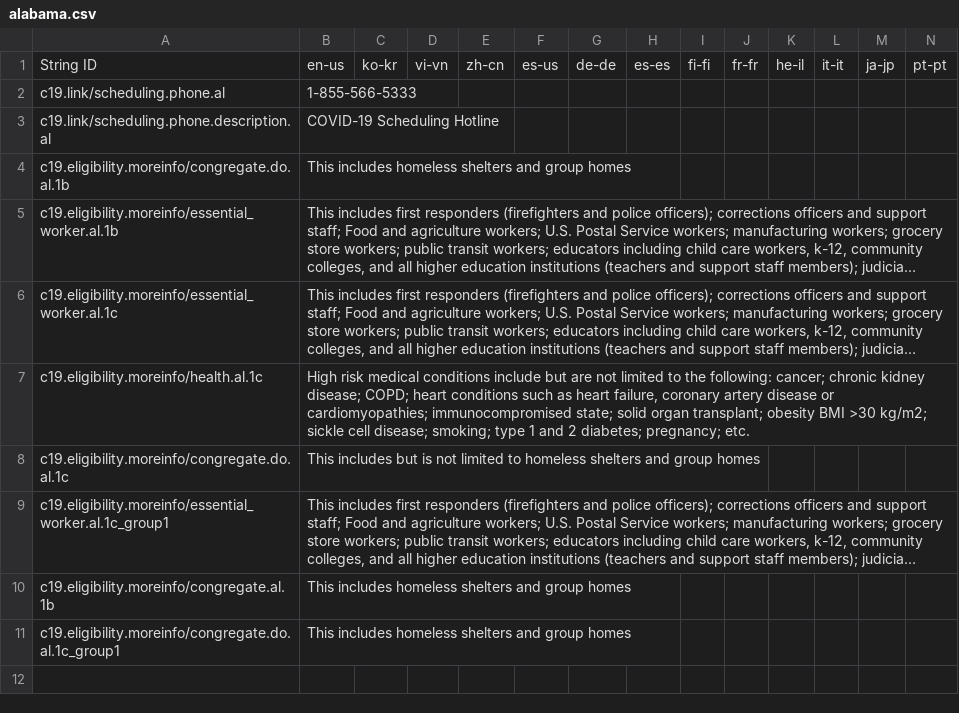
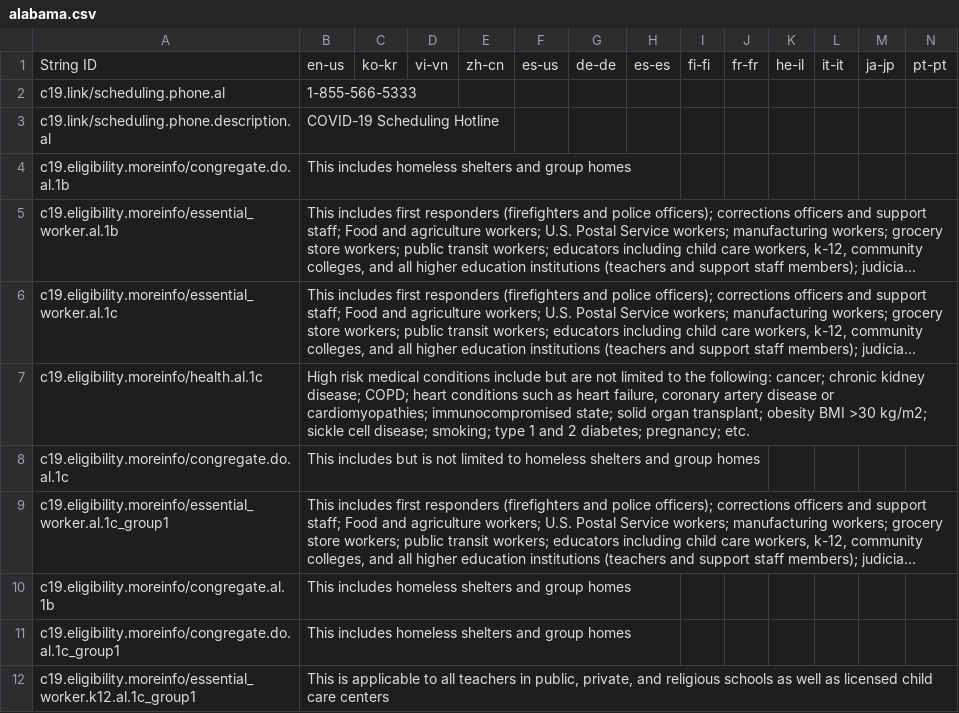
Before and after one commit to microsoft/covid-vaccine-bot, a CSV file: packages/plans/data/policies/alabama/alabama.csv, drawn as a sheet; only a part is shown; long unchanged cells end in …; rows hold the shown columns only; the diff names each change by its address in the sheet, - before the commit and + after, or states it on an @@ line.

Commit message:
auto file update

```diff
--- a/packages/plans/data/policies/alabama/alabama.csv
+++ b/packages/plans/data/policies/alabama/alabama.csv
+row 12: c19.eligibility.moreinfo/essential_worker.k12.al.1c_group1 | This is applicable to all teachers in public, private, and religious schools as well as licensed child care centers
```
